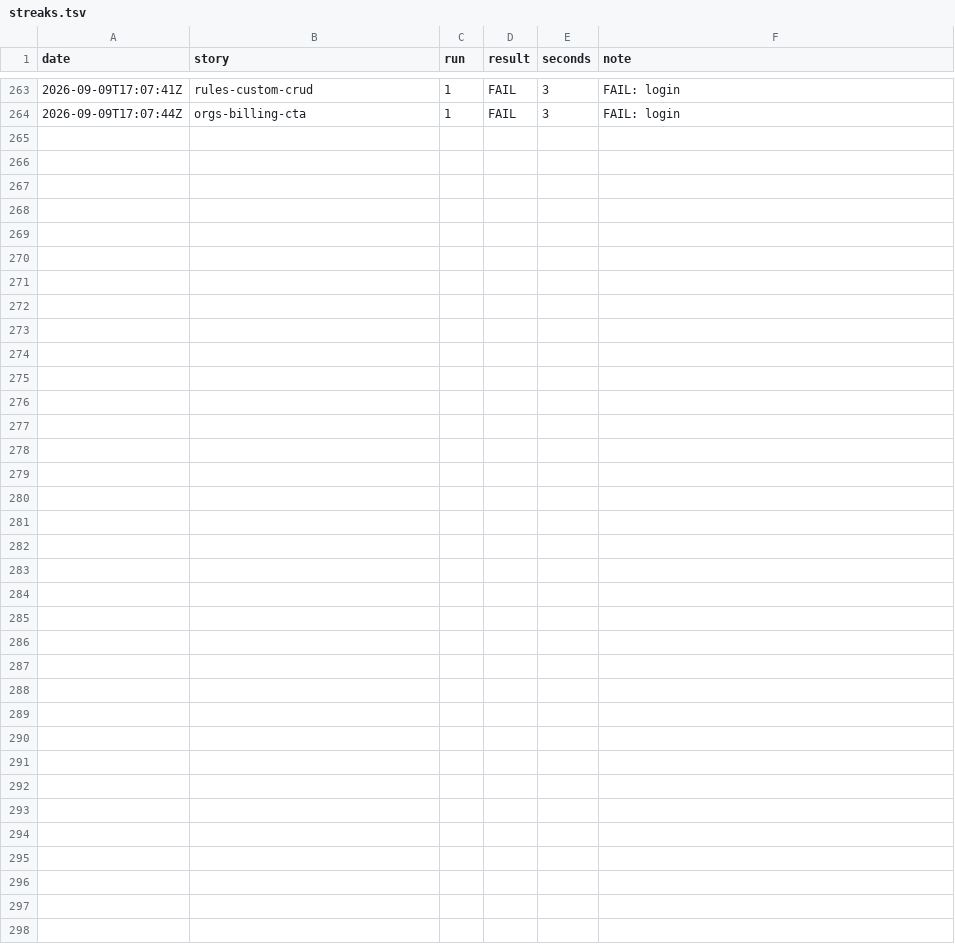
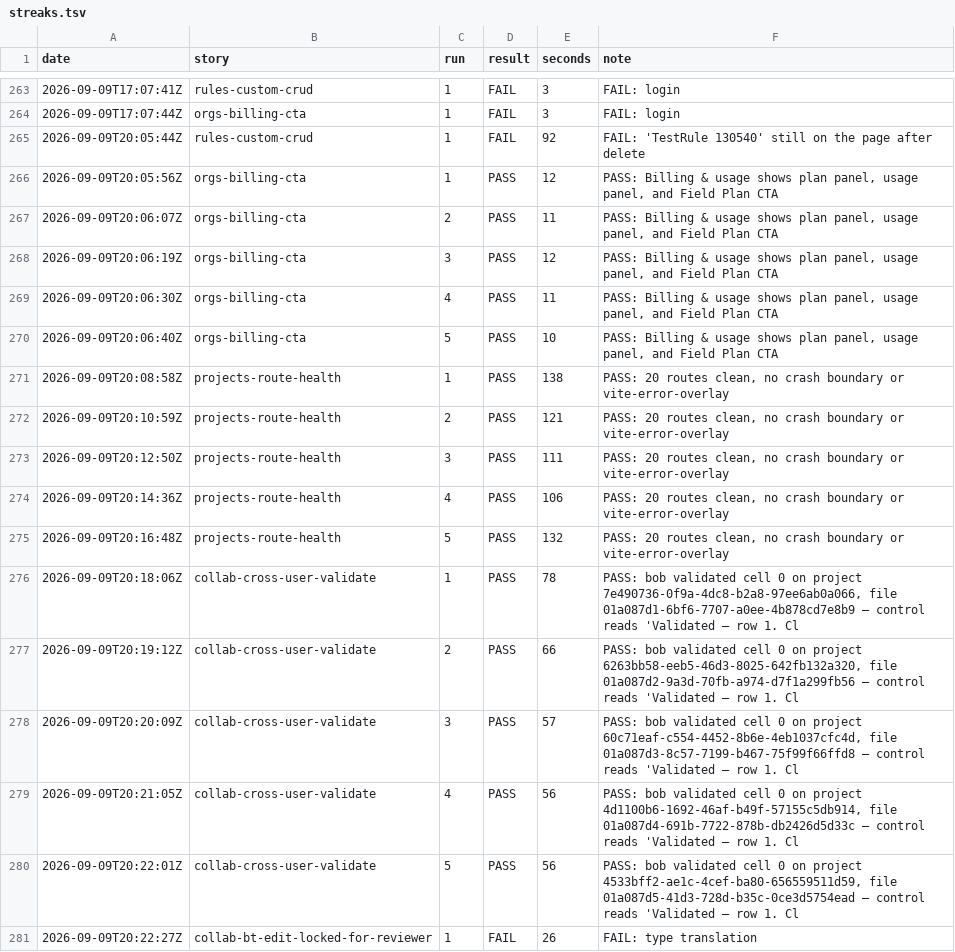
Before and after one commit to genesis-ai-dev/aquilla, a TSV file: e2e/journeys/streaks.tsv, drawn as a sheet; only a part is shown, gaps mark what is left out.

Commit message:
e2e: journeys calibration table after the final round (17 of 20 five-in-a-row)
Problem: the table committed earlier showed 14 of 20, with six stories whose
last runs fell in a stack-down window.

Change: rerun those six on a fresh stack after freeing the orphaned
inspector port. Billing CTA, route health, and cross-user validate cleared
five in a row; the replays for rule CRUD (delete step) and the
back-translation lock (type into the mounted editor) still need work; file
propagation stands at four of five with a login miss.

Why: the streak record is the calibration evidence for the stories; it
should reflect the last stable run, not a crash window.

```diff
--- a/e2e/journeys/streaks.tsv
+++ b/e2e/journeys/streaks.tsv
@@ -264 +264,18 @@ date	story	run	result	seconds	note
 2026-09-09T17:07:44Z	orgs-billing-cta	1	FAIL	3	FAIL: login
+2026-09-09T20:05:44Z	rules-custom-crud	1	FAIL	92	FAIL: 'TestRule 130540' still on the page after delete
+2026-09-09T20:05:56Z	orgs-billing-cta	1	PASS	12	PASS: Billing & usage shows plan panel, usage panel, and Field Plan CTA
+2026-09-09T20:06:07Z	orgs-billing-cta	2	PASS	11	PASS: Billing & usage shows plan panel, usage panel, and Field Plan CTA
+2026-09-09T20:06:19Z	orgs-billing-cta	3	PASS	12	PASS: Billing & usage shows plan panel, usage panel, and Field Plan CTA
+2026-09-09T20:06:30Z	orgs-billing-cta	4	PASS	11	PASS: Billing & usage shows plan panel, usage panel, and Field Plan CTA
+2026-09-09T20:06:40Z	orgs-billing-cta	5	PASS	10	PASS: Billing & usage shows plan panel, usage panel, and Field Plan CTA
+2026-09-09T20:08:58Z	projects-route-health	1	PASS	138	PASS: 20 routes clean, no crash boundary or vite-error-overlay
+2026-09-09T20:10:59Z	projects-route-health	2	PASS	121	PASS: 20 routes clean, no crash boundary or vite-error-overlay
+2026-09-09T20:12:50Z	projects-route-health	3	PASS	111	PASS: 20 routes clean, no crash boundary or vite-error-overlay
+2026-09-09T20:14:36Z	projects-route-health	4	PASS	106	PASS: 20 routes clean, no crash boundary or vite-error-overlay
+2026-09-09T20:16:48Z	projects-route-health	5	PASS	132	PASS: 20 routes clean, no crash boundary or vite-error-overlay
+2026-09-09T20:18:06Z	collab-cross-user-validate	1	PASS	78	PASS: bob validated cell 0 on project 7e490736-0f9a-4dc8-b2a8-97ee6ab0a066, file 01a087d1-6bf6-7707-a0ee-4b878cd7e8b9 — control reads 'Validated — row 1. Cl
+2026-09-09T20:19:12Z	collab-cross-user-validate	2	PASS	66	PASS: bob validated cell 0 on project 6263bb58-eeb5-46d3-8025-642fb132a320, file 01a087d2-9a3d-70fb-a974-d7f1a299fb56 — control reads 'Validated — row 1. Cl
+2026-09-09T20:20:09Z	collab-cross-user-validate	3	PASS	57	PASS: bob validated cell 0 on project 60c71eaf-c554-4452-8b6e-4eb1037cfc4d, file 01a087d3-8c57-7199-b467-75f99f66ffd8 — control reads 'Validated — row 1. Cl
+2026-09-09T20:21:05Z	collab-cross-user-validate	4	PASS	56	PASS: bob validated cell 0 on project 4d1100b6-1692-46af-b49f-57155c5db914, file 01a087d4-691b-7722-878b-db2426d5d33c — control reads 'Validated — row 1. Cl
+2026-09-09T20:22:01Z	collab-cross-user-validate	5	PASS	56	PASS: bob validated cell 0 on project 4533bff2-ae1c-4cef-ba80-656559511d59, file 01a087d5-41d3-728d-b35c-0ce3d5754ead — control reads 'Validated — row 1. Cl
+2026-09-09T20:22:27Z	collab-bt-edit-locked-for-reviewer	1	FAIL	26	FAIL: type translation
```
Also changed, not shown: 1 other file.
